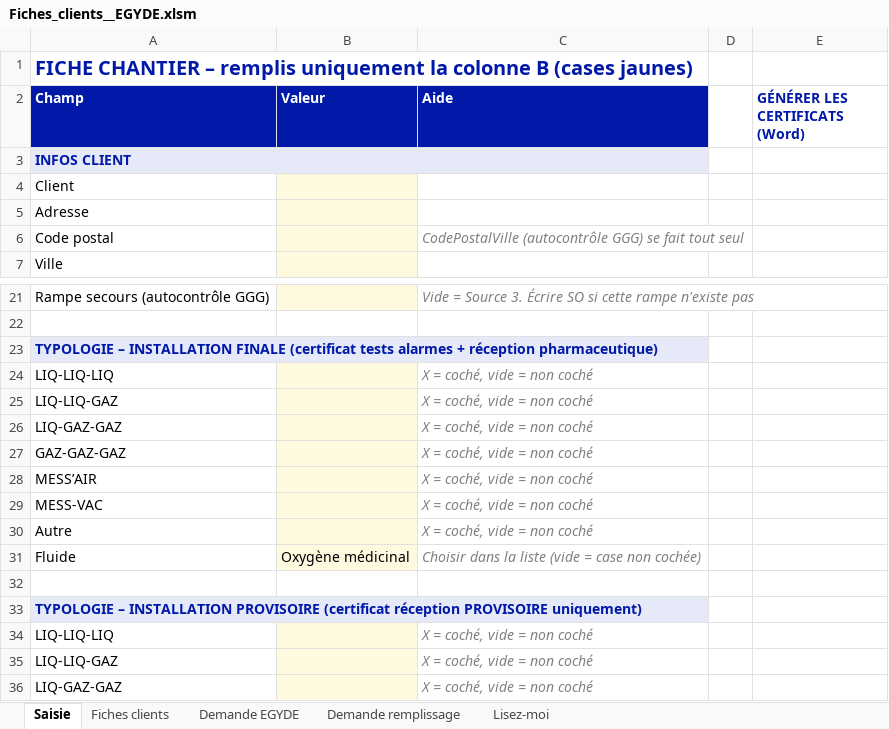
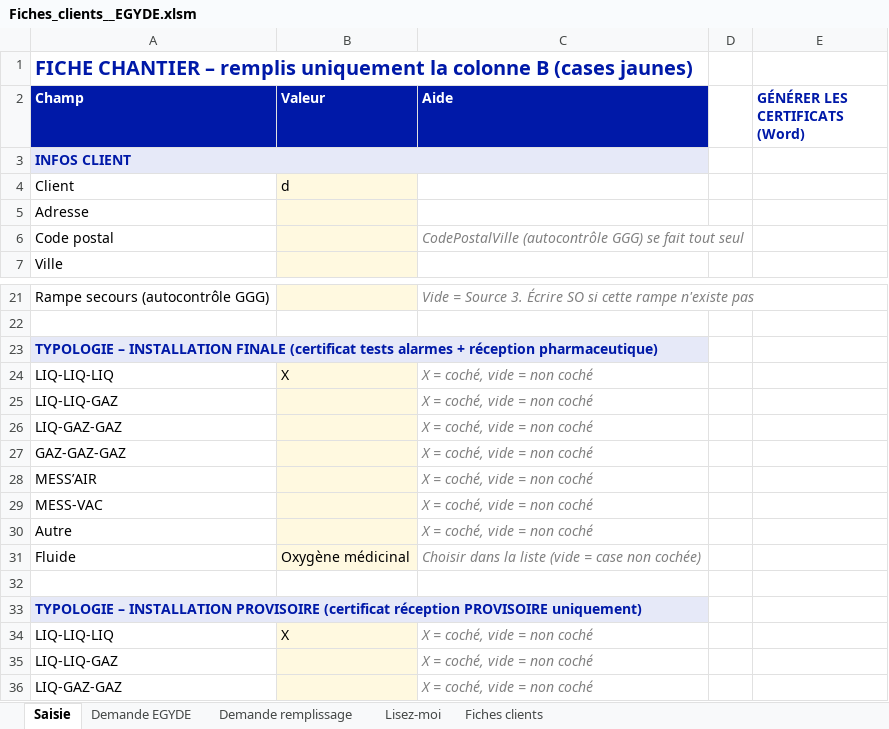
Before and after one commit to louay931/Mytion78, an Excel workbook: Fiches_clients__EGYDE.xlsm, sheet Saisie, drawn as a sheet; only a part is shown, gaps mark what is left out; values as stored, in another font and other column widths than the file's, no borders; charts and pictures not drawn; the diff names each change by its address in the sheet, - before the commit and + after, or states it on an @@ line.

```diff
--- a/Fiches_clients__EGYDE.xlsm (sheet Saisie)
+++ b/Fiches_clients__EGYDE.xlsm (sheet Saisie)
@@ sheet tab order changed: Saisie | Demande EGYDE | Demande remplissage | Lisez-moi | Fiches clients @@
-B4 (Valeur): (empty)
+B4 (Valeur): d
-B24 (Valeur): (empty)
+B24 (Valeur): X
-B34 (Valeur): (empty)
+B34 (Valeur): X
```
Also changed, not shown: sheet Fiches clients, sheet Demande remplissage, sheet Demande EGYDE, charts or pictures, 1 other file.
